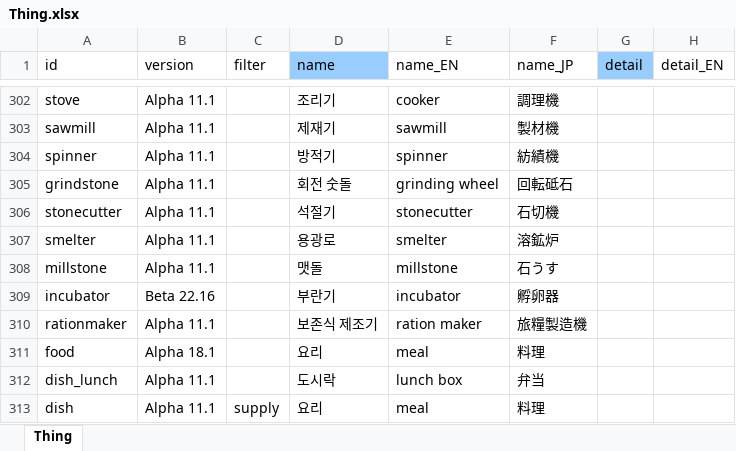
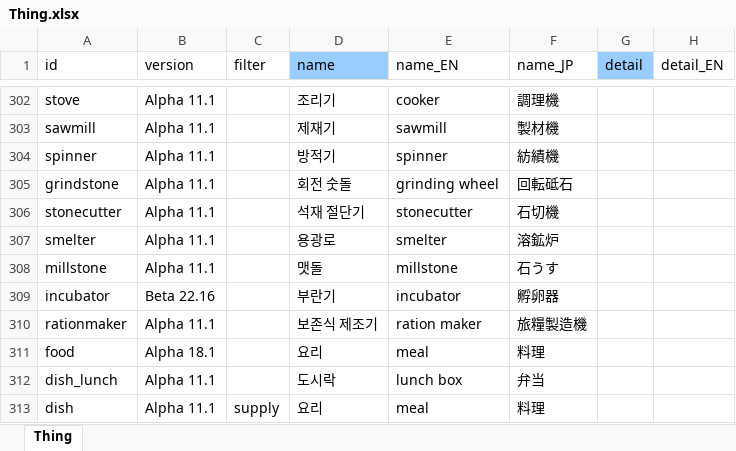
Before and after one commit to cinornu/Elin_KR, an Excel workbook: _Lang_Korean/Lang/KR/Game/Thing.xlsx, sheet Thing, drawn as a sheet; only a part is shown, gaps mark what is left out; values as stored, in another font and other column widths than the file's, no borders; the diff names each change by its address in the sheet, - before the commit and + after, or states it on an @@ line.

```diff
--- a/_Lang_Korean/Lang/KR/Game/Thing.xlsx (sheet Thing)
+++ b/_Lang_Korean/Lang/KR/Game/Thing.xlsx (sheet Thing)
-D306 (name): 석절기
+D306 (name): 석재 절단기
```
Also changed, not shown: _Lang_Korean/Lang/KR/Game/Element.xlsx, _Lang_Korean/Lang/KR/Game/General.xlsx, 1 other file.
